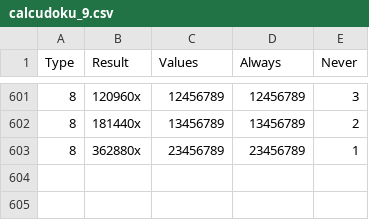
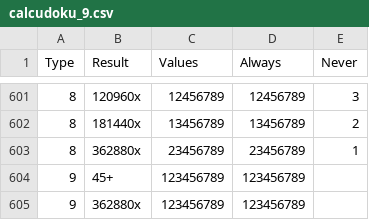
Before and after one commit to jimlawton/calcudoku, a CSV file: calcudoku_9.csv, drawn as a sheet; only a part is shown, gaps mark what is left out; the diff names each change by its address in the sheet, - before the commit and + after, or states it on an @@ line.

```diff
--- a/calcudoku_9.csv
+++ b/calcudoku_9.csv
+row 604: 9 | 45+ | 123456789 | 123456789
+row 605: 9 | 362880x | 123456789 | 123456789
```
Also changed, not shown: calcudoku_6.csv, calcudoku_7.csv, 2 other files.
